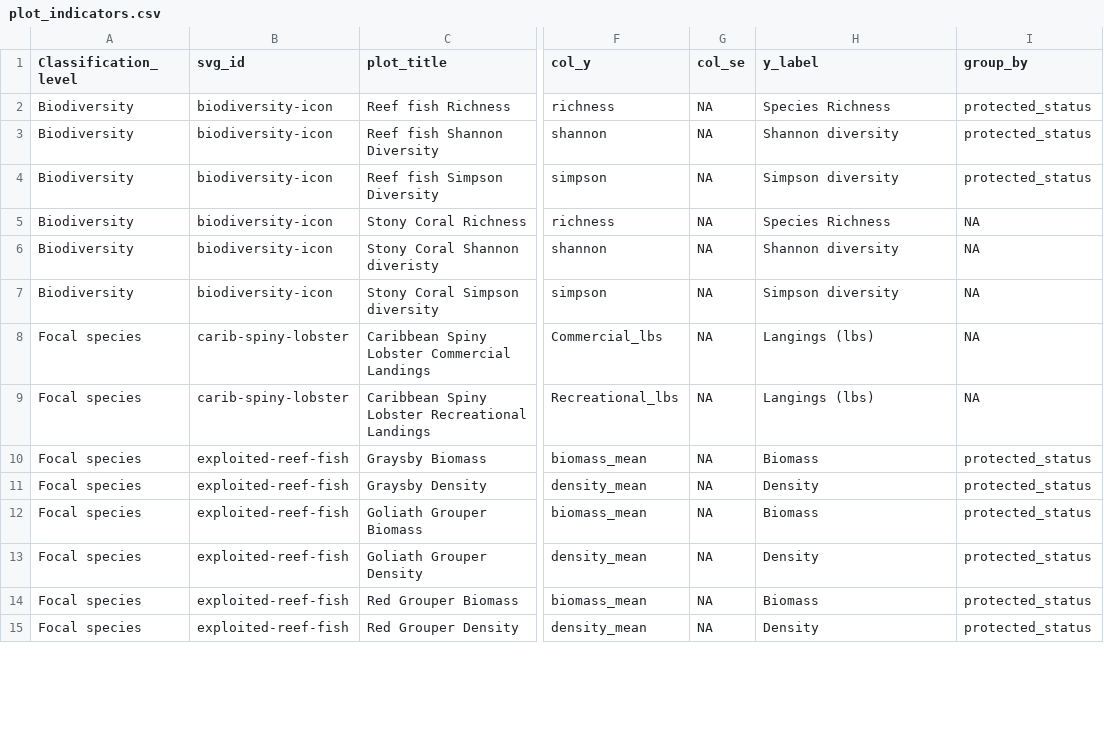
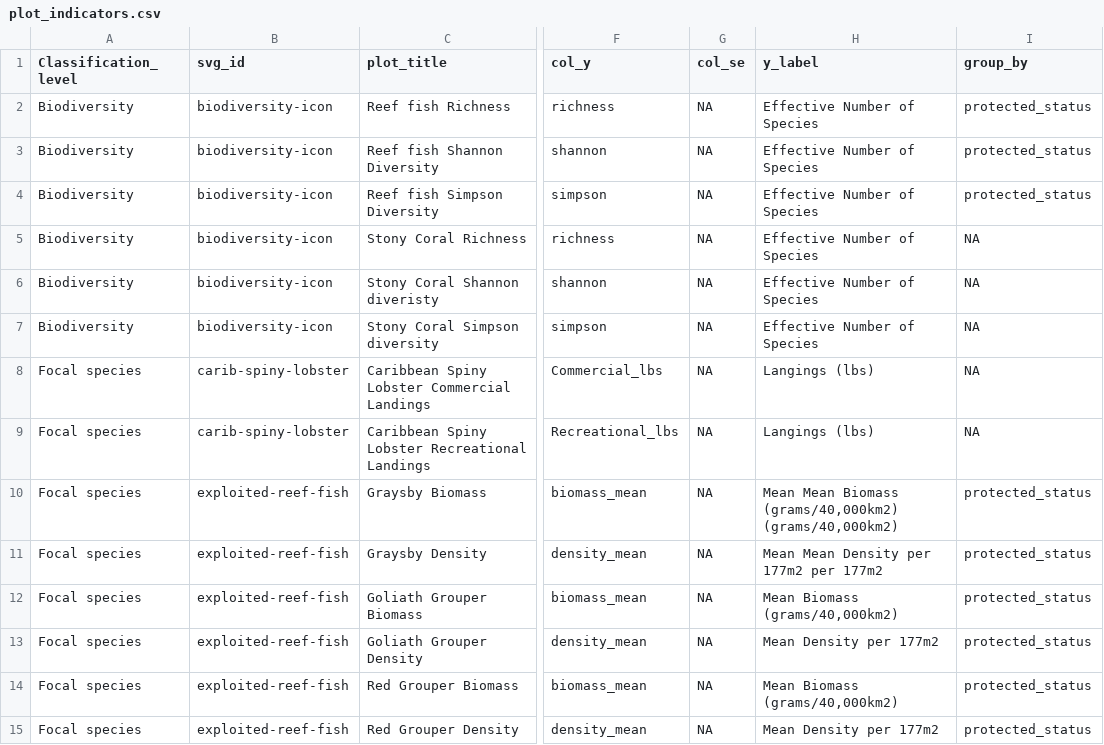
Before and after one commit to marinebon/info-fk, a CSV file: plot_indicators.csv, drawn as a sheet; only a part is shown, gaps mark what is left out; the diff covers the shown part only; the diff names each change by its address in the sheet, - before the commit and + after, or states it on an @@ line.

```diff
--- a/plot_indicators.csv
+++ b/plot_indicators.csv
-H2 (y_label): Species Richness
+H2 (y_label): Effective Number of Species
-H3 (y_label): Shannon diversity
+H3 (y_label): Effective Number of Species
-H4 (y_label): Simpson diversity
+H4 (y_label): Effective Number of Species
-H5 (y_label): Species Richness
+H5 (y_label): Effective Number of Species
-H6 (y_label): Shannon diversity
+H6 (y_label): Effective Number of Species
-H7 (y_label): Simpson diversity
+H7 (y_label): Effective Number of Species
-H10 (y_label): Biomass
+H10 (y_label): Mean Mean Biomass (grams/40,000km2) (grams/40,000km2)
-H11 (y_label): Density
+H11 (y_label): Mean Mean Density per 177m2 per 177m2
-H12 (y_label): Biomass
+H12 (y_label): Mean Biomass (grams/40,000km2)
-H13 (y_label): Density
+H13 (y_label): Mean Density per 177m2
-H14 (y_label): Biomass
+H14 (y_label): Mean Biomass (grams/40,000km2)
-H15 (y_label): Density
+H15 (y_label): Mean Density per 177m2
```
Also changed, not shown: 60 edited cells elsewhere in this file.
